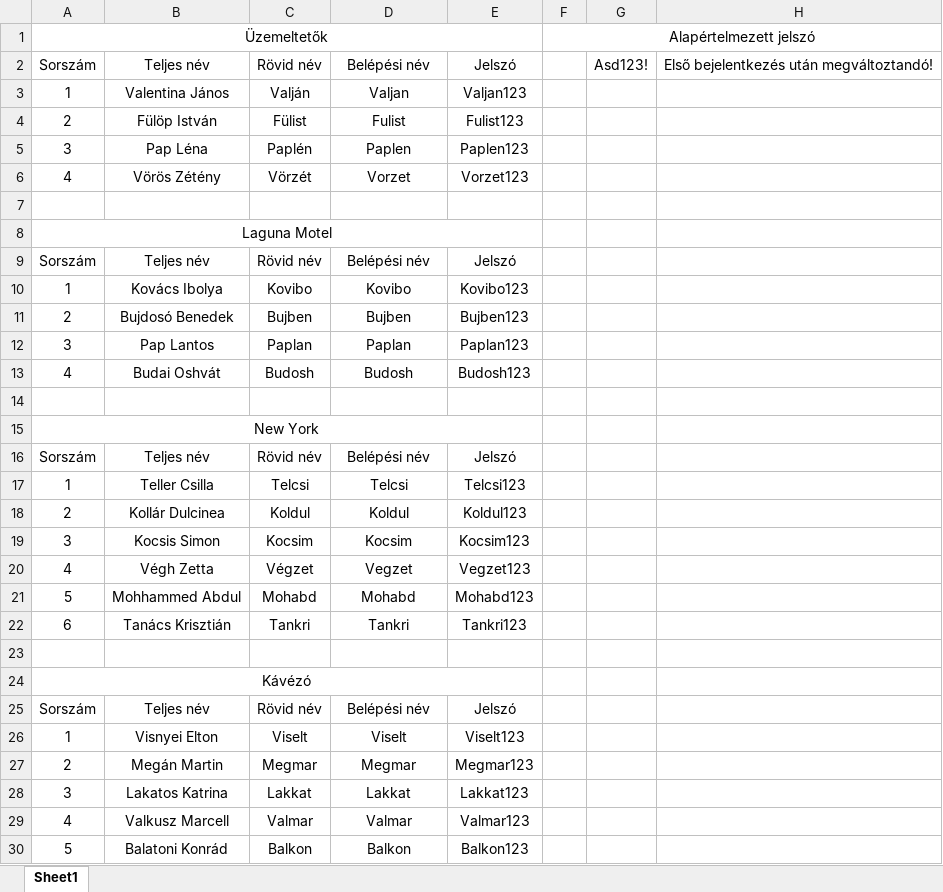
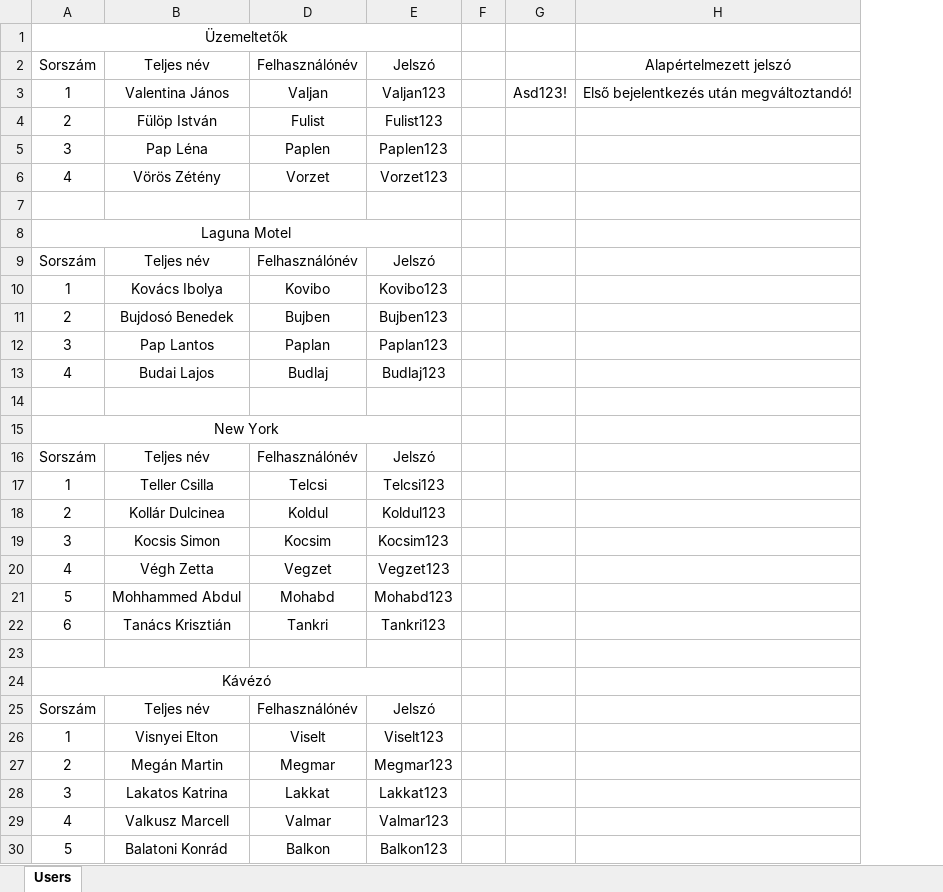
Before and after one commit to vZoli04/Vizsgaremek, an Excel workbook: Felhasznalok.xlsx, sheet Users, drawn as a sheet; values as stored, in another font and other column widths than the file's, no borders; removed rows and columns are numbered as before the commit, all else as after; the diff names each change by its address in the sheet, - before the commit and + after, or states it on an @@ line.

Commit message:
szerverek/felhasznalok update

```diff
--- a/Felhasznalok.xlsx (sheet Users)
+++ b/Felhasznalok.xlsx (sheet Users)
-sheet tab: Sheet1
+sheet tab: Users
@@ column C hidden, rows 2-30: Rövid név | Valján | Fülist | Paplén | Vörzét |  |  | Rövid név | Kovibo | Bujben | Paplan | Budosh |  |  | Rövid név | Telcsi | Koldul | Kocsim | Végzet | Mohabd | Tankri |  |  | Rövid név | Viselt | Megmar | Lakkat | Valmar | Balkon @@
-column F, row 1: Alapértelmezett jelszó
+column F, empty
-D2: Belépési név
+D2: Felhasználónév
-G2: Asd123!
+G2: (empty)
-H2: Első bejelentkezés után megváltoztandó!
+H2: Alapértelmezett jelszó
-G3: (empty)
+G3: Asd123!
-H3: (empty)
+H3: Első bejelentkezés után megváltoztandó!
-D9: Belépési név
+D9: Felhasználónév
-B13: Budai Oshvát
+B13: Budai Lajos
-D13: Budosh
+D13: Budlaj
-E13: Budosh123
+E13: Budlaj123
-D16: Belépési név
+D16: Felhasználónév
-D25: Belépési név
+D25: Felhasználónév
```
Also changed, not shown: hidden cells, 1 other file.
